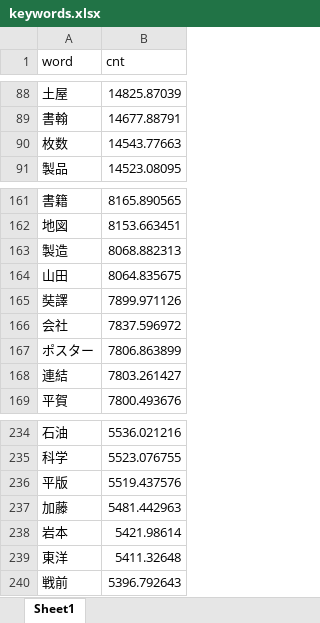
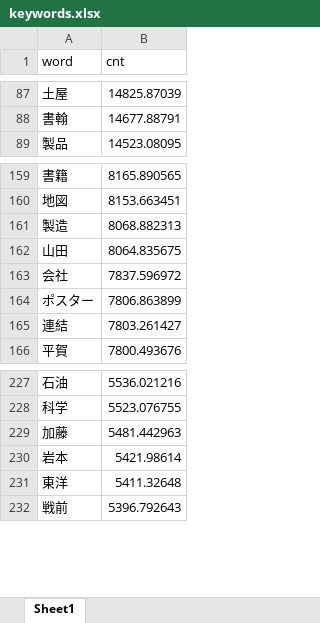
Before and after one commit to nakamura196/portal_pro, an Excel workbook: src/keyword/result/keywords.xlsx, sheet Sheet1, drawn as a sheet; only a part is shown, gaps mark what is left out; values as stored, in another font and other column widths than the file's, no borders; removed rows and columns are numbered as before the commit, all else as after; the diff covers the shown part only; the diff names each change by its address in the sheet, - before the commit and + after, or states it on an @@ line.

```diff
--- a/src/keyword/result/keywords.xlsx (sheet Sheet1)
+++ b/src/keyword/result/keywords.xlsx (sheet Sheet1)
-row 90: 枚数 | 14543.77663
-row 165: 奘譯 | 7899.971126
-row 236: 平版 | 5519.437576
```
Also changed, not shown: 8 added rows and 5 removed rows elsewhere in this sheet, 4 other files.
